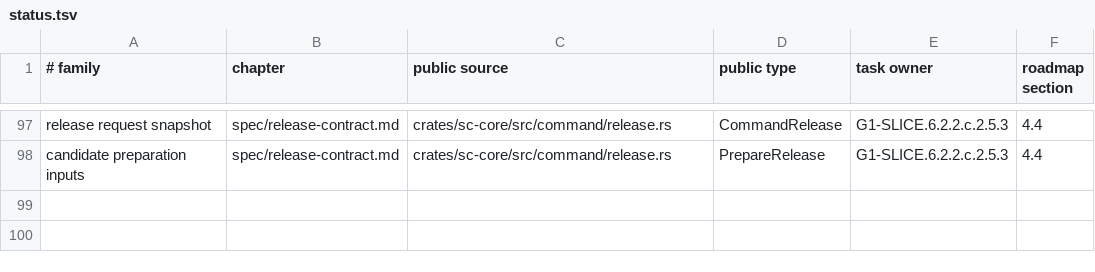
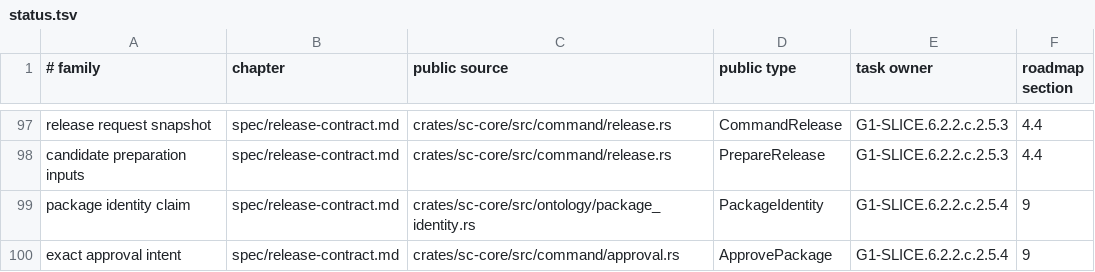
Before and after one commit to rdje/stitchcad, a TSV file: docs/tasks/artifacts/book_publication/status.tsv, drawn as a sheet; only a part is shown, gaps mark what is left out.

Commit message:
STITCHCAD-G1-0333 (leaf G1-SLICE.6.2.2.c.2.5.4): bind approval intents to exact candidate and scope

```diff
--- a/docs/tasks/artifacts/book_publication/status.tsv
+++ b/docs/tasks/artifacts/book_publication/status.tsv
@@ -98 +98,3 @@ release request snapshot	spec/release-contract.md	crates/sc-core/src/command/rel
 candidate preparation inputs	spec/release-contract.md	crates/sc-core/src/command/release.rs	PrepareRelease	G1-SLICE.6.2.2.c.2.5.3	4.4
+package identity claim	spec/release-contract.md	crates/sc-core/src/ontology/package_identity.rs	PackageIdentity	G1-SLICE.6.2.2.c.2.5.4	9
+exact approval intent	spec/release-contract.md	crates/sc-core/src/command/approval.rs	ApprovePackage	G1-SLICE.6.2.2.c.2.5.4	9
```
Also changed, not shown: 15 other files.
